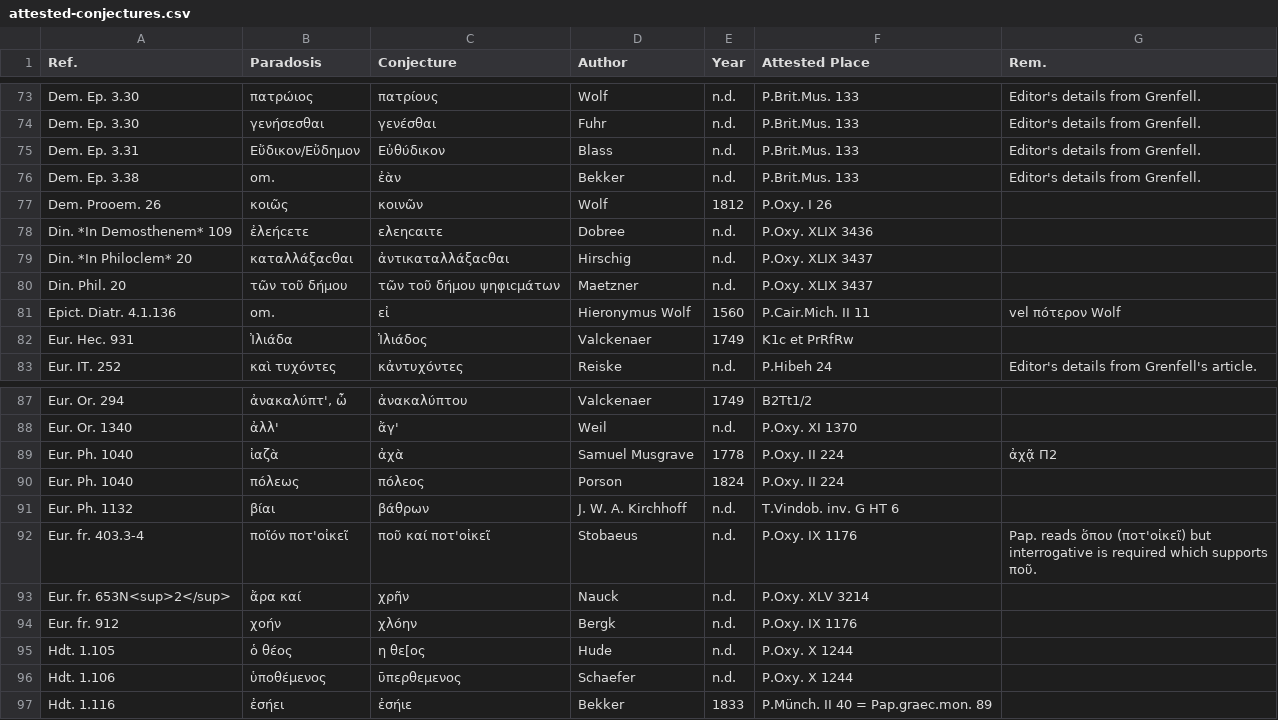
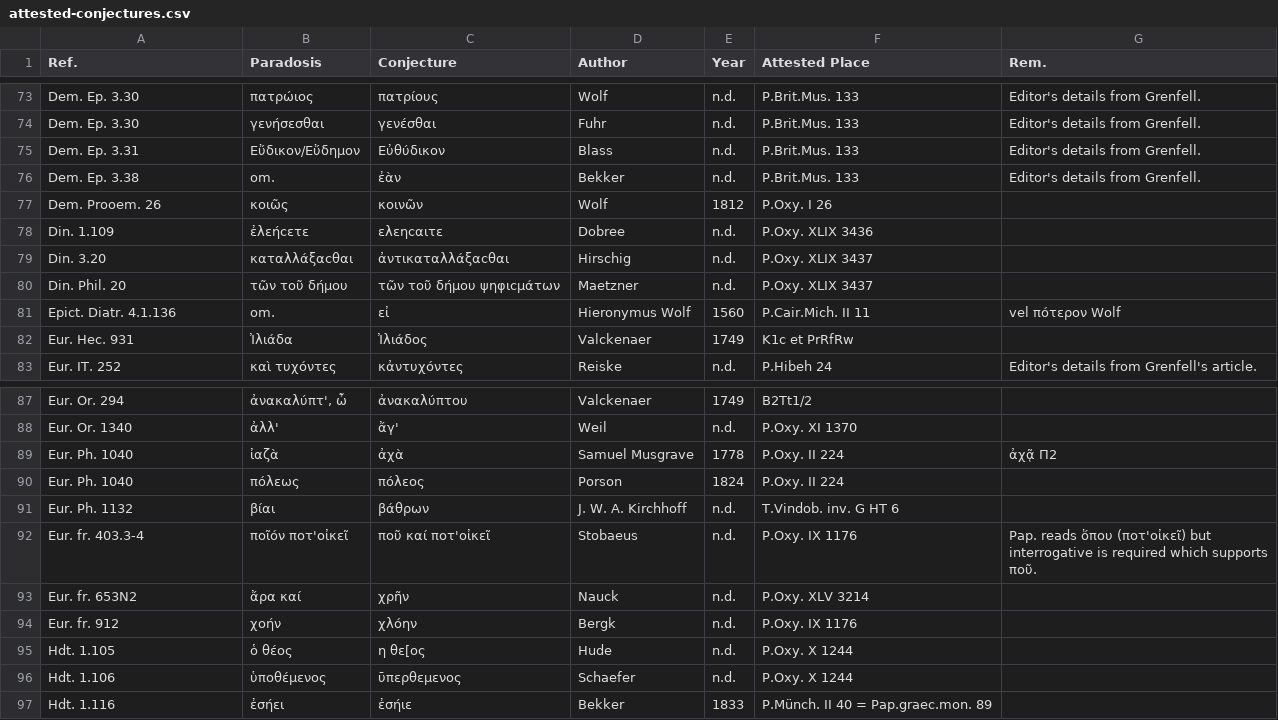
Before and after one commit to t18d/attested-conjectures, a CSV file: attested-conjectures.csv, drawn as a sheet; only a part is shown, gaps mark what is left out.

Commit message:
Update attested-conjectures.csv

```diff
--- a/attested-conjectures.csv
+++ b/attested-conjectures.csv
@@ -77,4 +77,4 @@ Dem. Ep. 3.38,om.,ἐὰν,Bekker,n.d.,P.Brit.Mus. 133,Editor's details from Gre
 Dem. Prooem. 26,κοιῶς,κοινῶν,Wolf,1812,P.Oxy. I 26,
-Din. *In Demosthenem* 109,ἐλεήcετε,ελεηcαιτε,Dobree,n.d.,P.Oxy. XLIX 3436,
-Din. *In Philoclem* 20,καταλλάξαcθαι,ἀντικαταλλάξαcθαι,Hirschig,n.d.,P.Oxy. XLIX 3437,
+Din. 1.109,ἐλεήcετε,ελεηcαιτε,Dobree,n.d.,P.Oxy. XLIX 3436,
+Din. 3.20,καταλλάξαcθαι,ἀντικαταλλάξαcθαι,Hirschig,n.d.,P.Oxy. XLIX 3437,
 Din. Phil. 20,τῶν τοῦ δήμου,τῶν τοῦ δήμου ψηφιcμάτων,Maetzner,n.d.,P.Oxy. XLIX 3437,
@@ -92,3 +92,3 @@ Eur. Ph. 1132,βίαι,βάθρων,J. W. A. Kirchhoff,n.d.,T.Vindob. inv. G HT
 Eur. fr. 403.3-4,ποῖόν ποτ'οἰκεῖ,ποῦ καί ποτ'οἰκεῖ,Stobaeus,n.d.,P.Oxy. IX 1176,Pap. reads ὅπου (ποτ'οἰκεῖ) but interrogative is required which supports ποῦ.
-Eur. fr. 653N<sup>2</sup>,ἄρα καί,χρῆν,Nauck,n.d.,P.Oxy. XLV 3214,
+Eur. fr. 653N2,ἄρα καί,χρῆν,Nauck,n.d.,P.Oxy. XLV 3214,
 Eur. fr. 912,χοήν,χλόην,Bergk,n.d.,P.Oxy. IX 1176,
```
